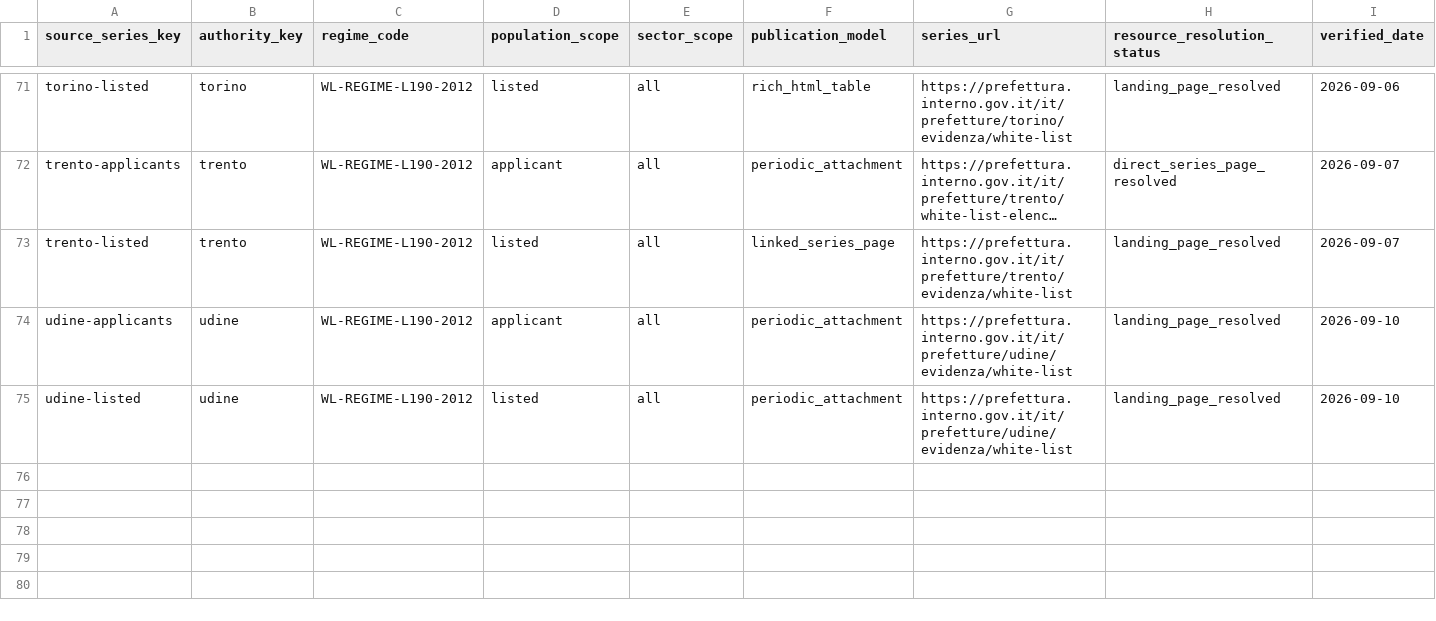
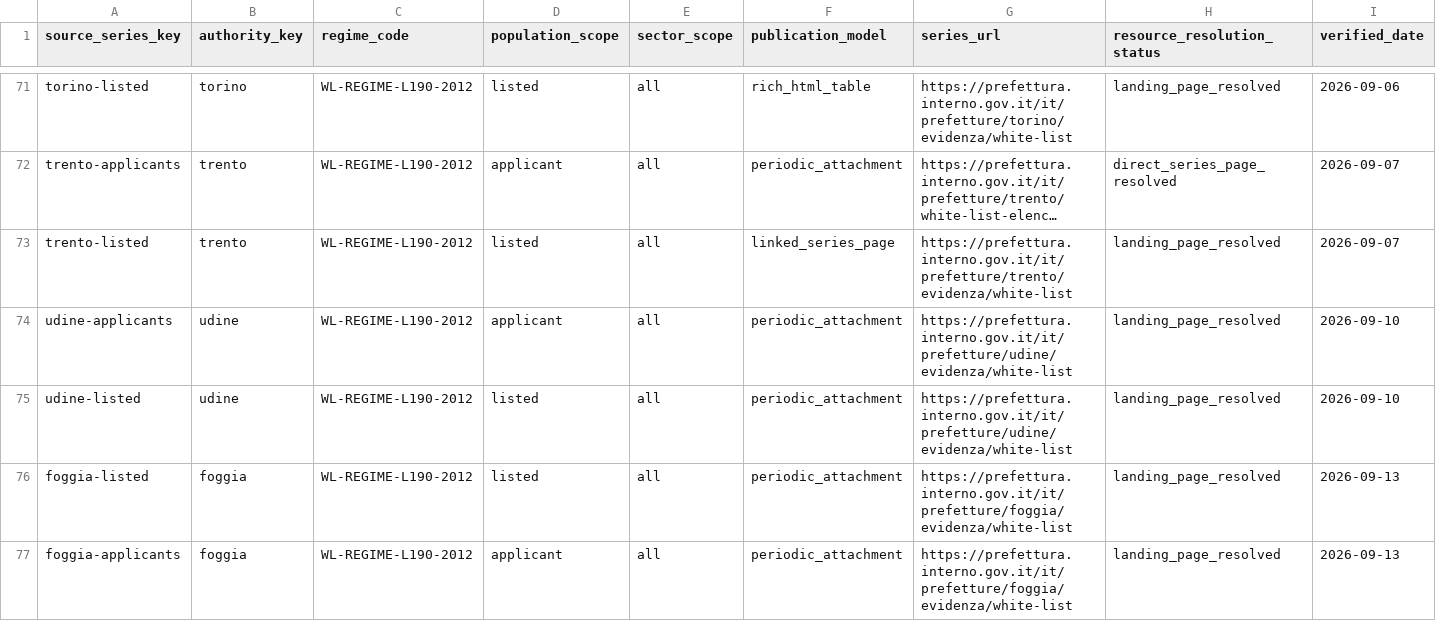
Before and after one commit to colazeta/italian-anti-mafia-whitelist, a CSV file: data/source_registry/source_series_inventory.csv, drawn as a sheet; only a part is shown, gaps mark what is left out; long unchanged cells end in …; rows hold the shown columns only; the diff names each change by its address in the sheet, - before the commit and + after, or states it on an @@ line.

Commit message:
Expand public archive to Foggia (#96)
* Audit Foggia current official sources

* Fix Foggia official attachment discovery

* Bind Foggia audit to current official editions

* Checkpoint Foggia official source profile

* Audit Foggia PDF structure

* Checkpoint Foggia PDF structural audit

* Audit Foggia row semantics

* Checkpoint Foggia semantic row audit

* Audit Foggia source anomalies before parser binding

* Checkpoint Foggia source anomaly audit

* Review Foggia audited identity conflicts

* Audit Foggia LUISI extraction layout

* Bind LUISI audit to audited identity

* Checkpoint Foggia LUISI layout evidence

* Freeze Foggia grouping semantics before parser

* Checkpoint Foggia grouping semantics

* Implement fail-closed Foggia parser

* Validate Foggia parser on pinned official PDFs

* Fix raw-key handling in Foggia parser

* Fix Foggia raw-identity grouping keys

* Re-run Foggia parser validation after key fix

* Fix Foggia applicant identifier diagnostics

* Freeze Foggia applicant identifier anomalies

* Validate reviewed Foggia identifier anomalies

* Fix Foggia PASQUA validation invariant

* Add Foggia parser semantic invariants

* Run transactional Foggia national integration gate

* Execute Foggia transactional integration through registered gate

* Capture Foggia gate diagnostics fail closed

* Record Foggia integration gate failure

* Execute Foggia gate from literal transaction blocks

* Record Foggia integration gate failure

* Handle scalar Foggia transaction steps

* Record Foggia integration gate failure

* Synchronise Foggia governance invariants in integration gate

* Record Foggia integration gate failure

* Advance existing Foggia coverage row transactionally

* Integrate validated Foggia public data

* Finalise Foggia through registered production gate

* Fix Foggia finaliser workflow syntax

* Finalise production-only Foggia integration

---------

Co-authored-by: github-actions[bot] <41898282+github-actions[bot]@users.noreply.github.com>

```diff
--- a/data/source_registry/source_series_inventory.csv
+++ b/data/source_registry/source_series_inventory.csv
+row 76: foggia-listed | foggia | WL-REGIME-L190-2012 | listed | all | periodic_attachment | https://prefettura.interno.gov.it/it/prefetture/foggia/evidenza/white-list | landing_page_resolved | 2026-09-13
+row 77: foggia-applicants | foggia | WL-REGIME-L190-2012 | applicant | all | periodic_attachment | https://prefettura.interno.gov.it/it/prefetture/foggia/evidenza/white-list | landing_page_resolved | 2026-09-13
```
Also changed, not shown: data/catalog.csv, data/source_registry/verified_primary_pages.csv, 10 other files.
